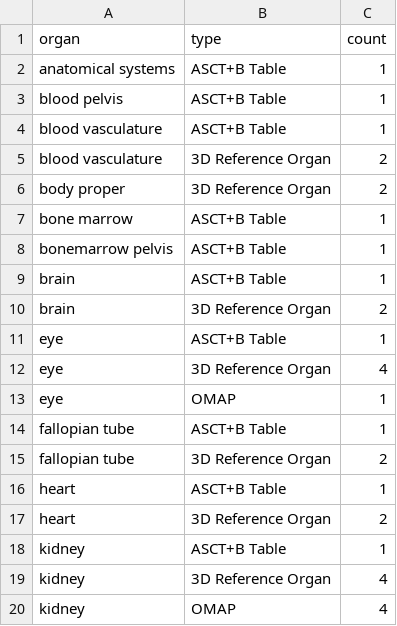
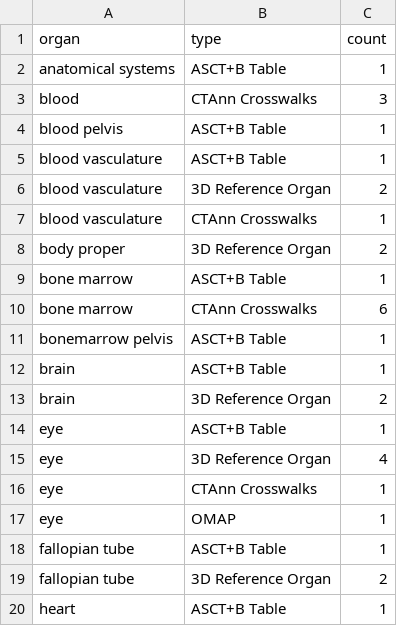
Before and after one commit to x-atlas-consortia/hra-dashboard-data, a CSV file: data/data/digital-objects-per-organ.csv, drawn as a sheet; only a part is shown; the shorter side is filled out with more unchanged rows; the diff covers the shown part only; the diff names each change by its address in the sheet, - before the commit and + after, or states it on an @@ line.

Commit message:
Update digital objects per organ to include 2D FTUs and CTAnn crosswalks

```diff
--- a/data/data/digital-objects-per-organ.csv
+++ b/data/data/digital-objects-per-organ.csv
+row 3: blood | CTAnn Crosswalks | 3
+row 7: blood vasculature | CTAnn Crosswalks | 1
+row 10: bone marrow | CTAnn Crosswalks | 6
+row 16: eye | CTAnn Crosswalks | 1
```
Also changed, not shown: 29 added rows elsewhere in this file, 1 other file.
